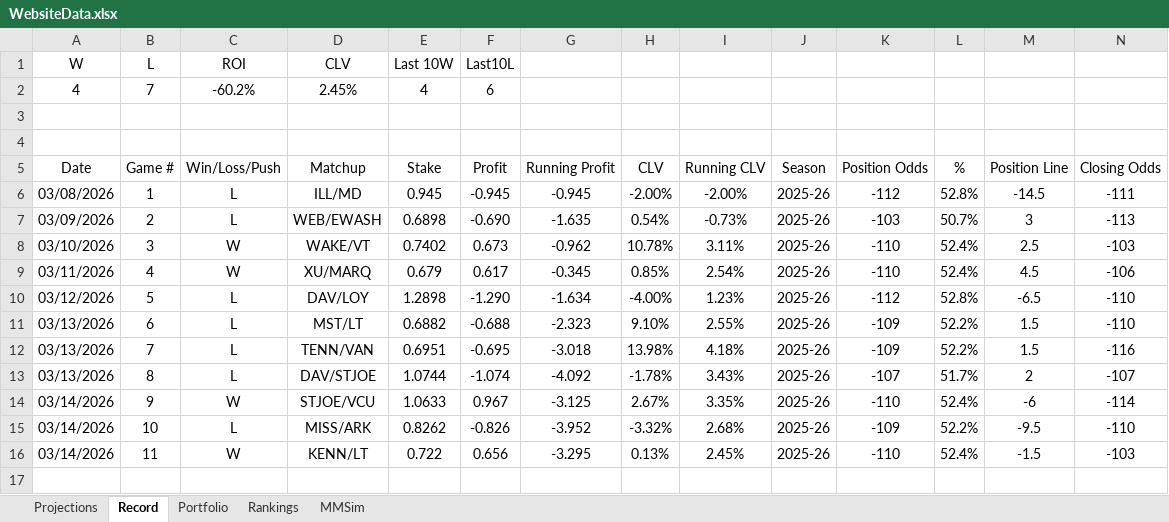
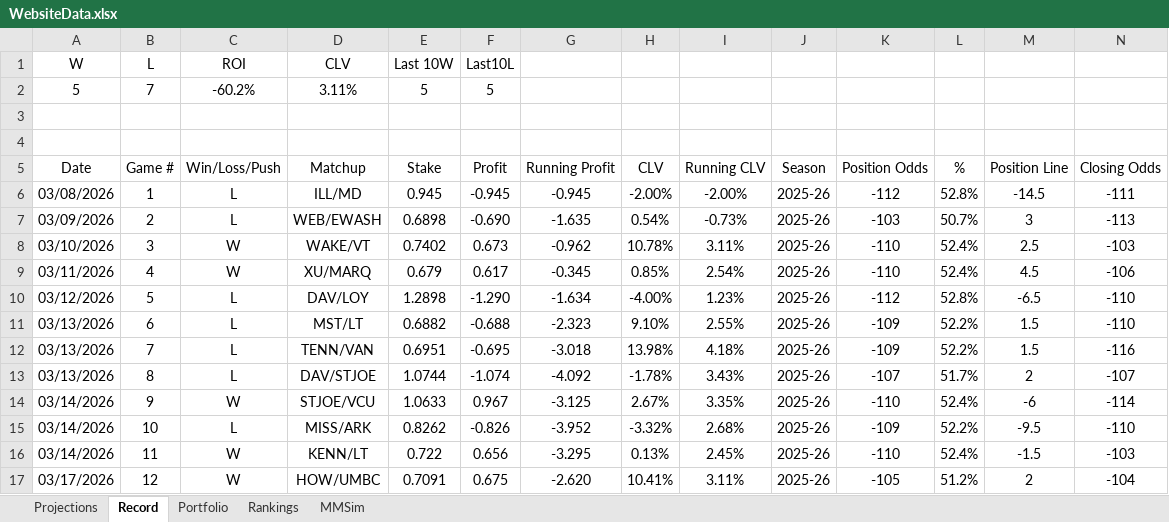
Before and after one commit to jackoo-06/jacks-cbb-site, an Excel workbook: WebsiteData.xlsx, sheet Record, drawn as a sheet; only a part is shown; values as stored, in another font and other column widths than the file's, no borders; removed rows and columns are numbered as before the commit, all else as after; rows hold the shown columns only; the diff names each change by its address in the sheet, - before the commit and + after, or states it on an @@ line.

Commit message:
Update data

```diff
--- a/WebsiteData.xlsx (sheet Record)
+++ b/WebsiteData.xlsx (sheet Record)
-row 2: 4 | 7 | -60.2% | 2.45% | 4 | 6
+row 2: 5 | 7 | -60.2% | 3.11% | 5 | 5
+row 17: 03/17/2026 | 12 | W | HOW/UMBC | 0.7091 | 0.675 | -2.620 | 10.41% | 3.11% | 2025-26 | -105 | 51.2% | 2 | -104
```
Also changed, not shown: 4 other files.
